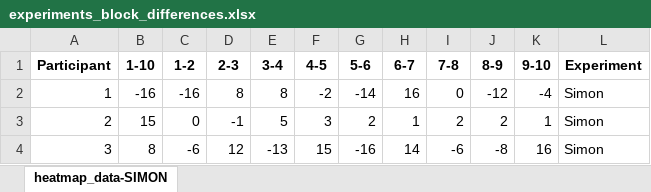
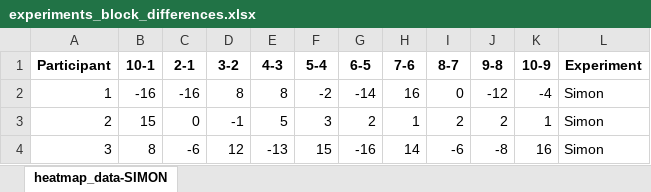
Before and after one commit to martalapietra/conflict_is_rewarding, an Excel workbook: data/experiments_block_differences.xlsx, sheet heatmap_data-SIMON, drawn as a sheet; only a part is shown; values as stored, in another font and other column widths than the file's, no borders; the diff names each change by its address in the sheet, - before the commit and + after, or states it on an @@ line.

```diff
--- a/data/experiments_block_differences.xlsx (sheet heatmap_data-SIMON)
+++ b/data/experiments_block_differences.xlsx (sheet heatmap_data-SIMON)
-B1: 1-10
+B1: 10-1
-C1: 1-2
+C1: 2-1
-D1: 2-3
+D1: 3-2
-E1: 3-4
+E1: 4-3
-F1: 4-5
+F1: 5-4
-G1: 5-6
+G1: 6-5
-H1: 6-7
+H1: 7-6
-I1: 7-8
+I1: 8-7
-J1: 8-9
+J1: 9-8
-K1: 9-10
+K1: 10-9
```
Also changed, not shown: data/experiment2_final_choice_conflict.xlsx, data/experiments_conflict_counts_reversed.xlsx, 4 other files.
